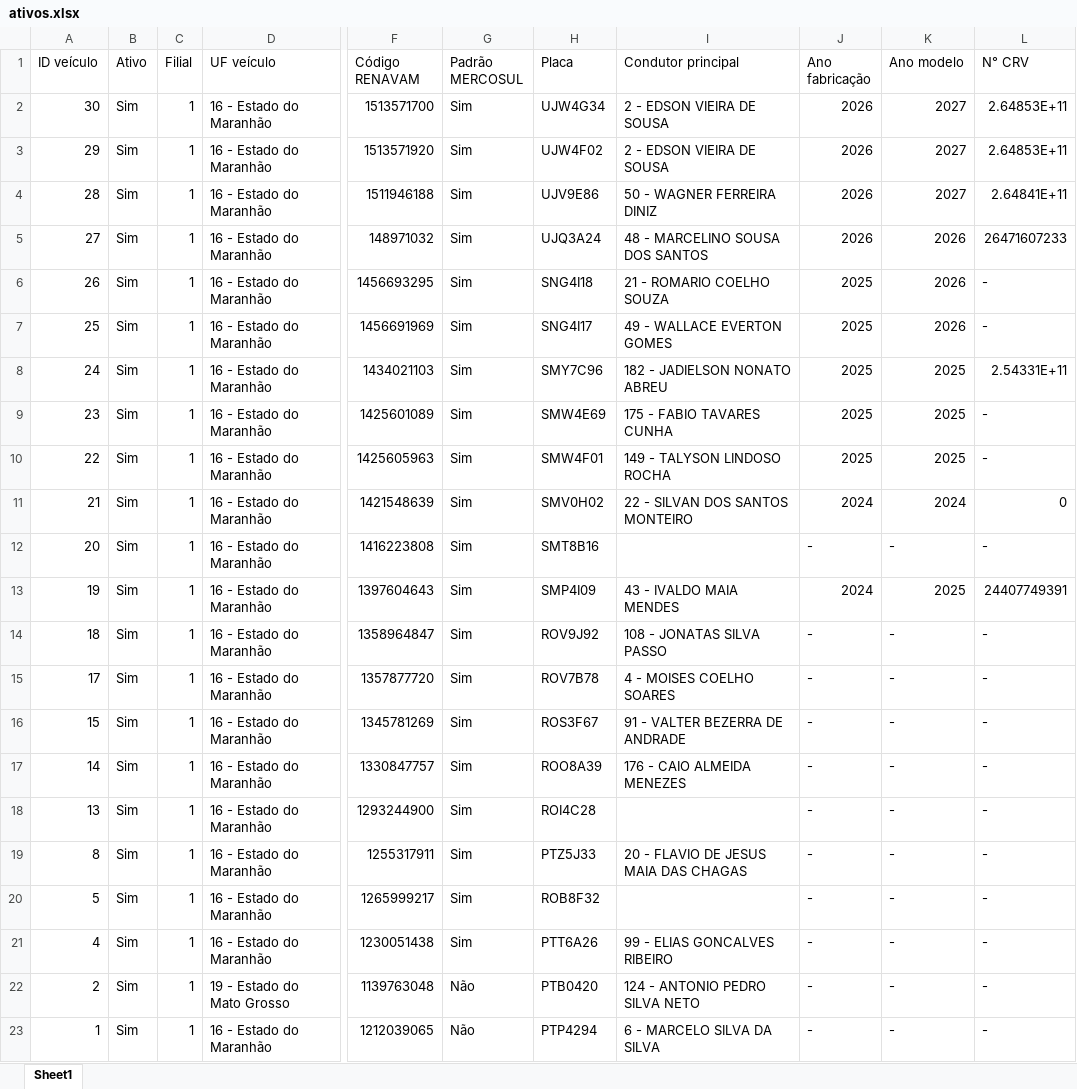
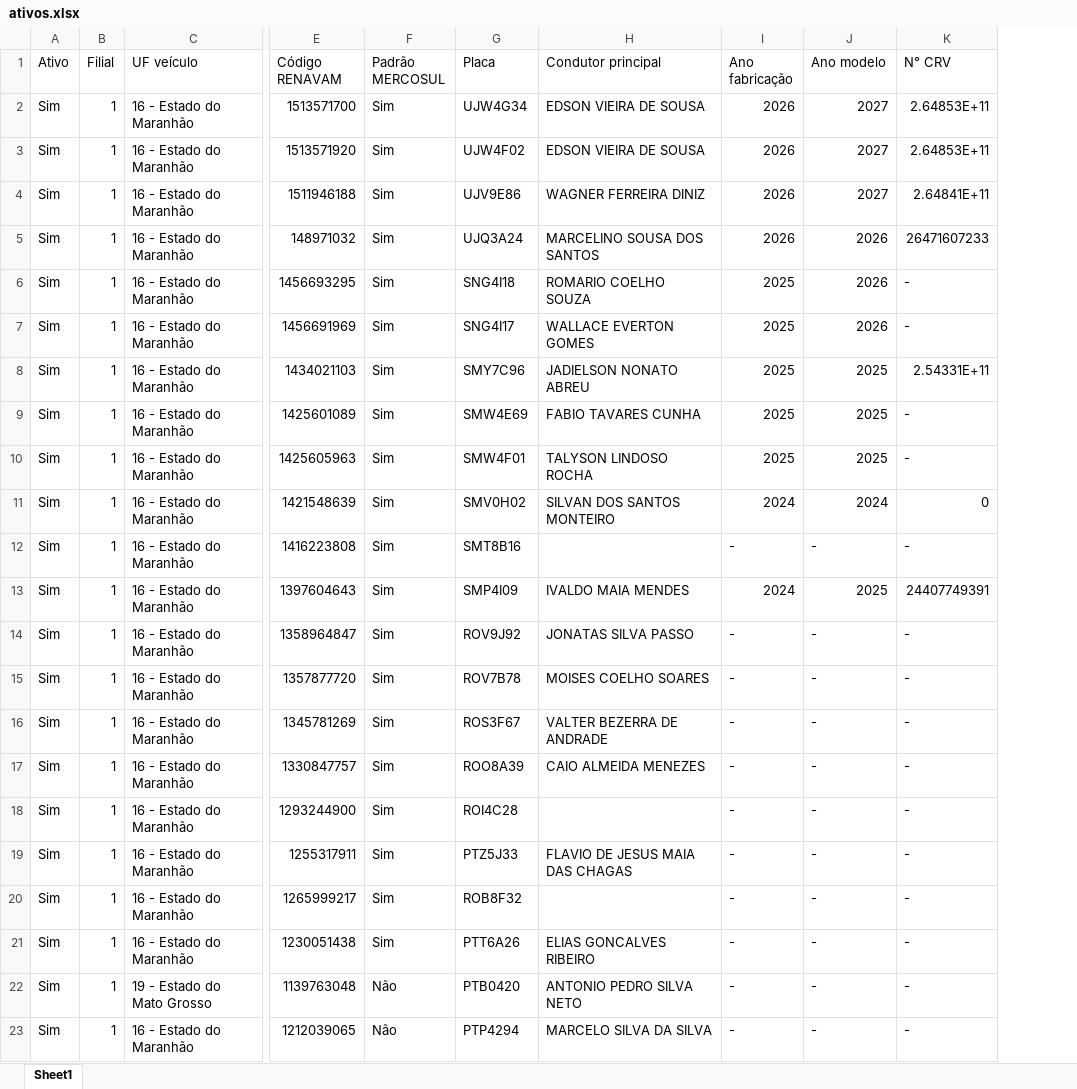
Before and after one commit to mundonetprovedor/garagem, an Excel workbook: ativos.xlsx, sheet Sheet1, drawn as a sheet; only a part is shown, gaps mark what is left out; values as stored, in another font and other column widths than the file's, no borders; removed rows and columns are numbered as before the commit, all else as after; the diff names each change by its address in the sheet, - before the commit and + after, or states it on an @@ line.

Commit message:
chore: remove IDs e prefixos dos condutores nas planilhas

```diff
--- a/ativos.xlsx (sheet Sheet1)
+++ b/ativos.xlsx (sheet Sheet1)
-column A (ID veículo), rows 2-23: 30 | 29 | 28 | 27 | 26 | 25 | 24 | 23 | 22 | 21 | 20 | 19 | 18 | 17 | 15 | 14 | 13 | 8 | 5 | 4 | 2 | 1
-H2:H3 (Condutor principal): 2 - EDSON VIEIRA DE SOUSA
+H2:H3 (Condutor principal): EDSON VIEIRA DE SOUSA
-H4 (Condutor principal): 50 - WAGNER FERREIRA DINIZ
+H4 (Condutor principal): WAGNER FERREIRA DINIZ
-H5 (Condutor principal): 48 - MARCELINO SOUSA DOS SANTOS
+H5 (Condutor principal): MARCELINO SOUSA DOS SANTOS
-H6 (Condutor principal): 21 - ROMARIO COELHO SOUZA
+H6 (Condutor principal): ROMARIO COELHO SOUZA
-H7 (Condutor principal): 49 - WALLACE EVERTON GOMES
+H7 (Condutor principal): WALLACE EVERTON GOMES
-H8 (Condutor principal): 182 - JADIELSON NONATO ABREU
+H8 (Condutor principal): JADIELSON NONATO ABREU
-H9 (Condutor principal): 175 - FABIO TAVARES CUNHA
+H9 (Condutor principal): FABIO TAVARES CUNHA
-H10 (Condutor principal): 149 - TALYSON LINDOSO ROCHA
+H10 (Condutor principal): TALYSON LINDOSO ROCHA
-H11 (Condutor principal): 22 - SILVAN DOS SANTOS MONTEIRO
+H11 (Condutor principal): SILVAN DOS SANTOS MONTEIRO
-H13 (Condutor principal): 43 - IVALDO MAIA MENDES
+H13 (Condutor principal): IVALDO MAIA MENDES
-H14 (Condutor principal): 108 - JONATAS SILVA PASSO
+H14 (Condutor principal): JONATAS SILVA PASSO
-H15 (Condutor principal): 4 - MOISES COELHO SOARES
+H15 (Condutor principal): MOISES COELHO SOARES
-H16 (Condutor principal): 91 - VALTER BEZERRA DE ANDRADE
+H16 (Condutor principal): VALTER BEZERRA DE ANDRADE
-H17 (Condutor principal): 176 - CAIO ALMEIDA MENEZES
+H17 (Condutor principal): CAIO ALMEIDA MENEZES
-H19 (Condutor principal): 20 - FLAVIO DE JESUS MAIA DAS CHAGAS
+H19 (Condutor principal): FLAVIO DE JESUS MAIA DAS CHAGAS
-H21 (Condutor principal): 99 - ELIAS GONCALVES RIBEIRO
+H21 (Condutor principal): ELIAS GONCALVES RIBEIRO
-H22 (Condutor principal): 124 - ANTONIO PEDRO SILVA NETO
+H22 (Condutor principal): ANTONIO PEDRO SILVA NETO
-H23 (Condutor principal): 6 - MARCELO SILVA DA SILVA
+H23 (Condutor principal): MARCELO SILVA DA SILVA
```
Also changed, not shown: 1 other file.
